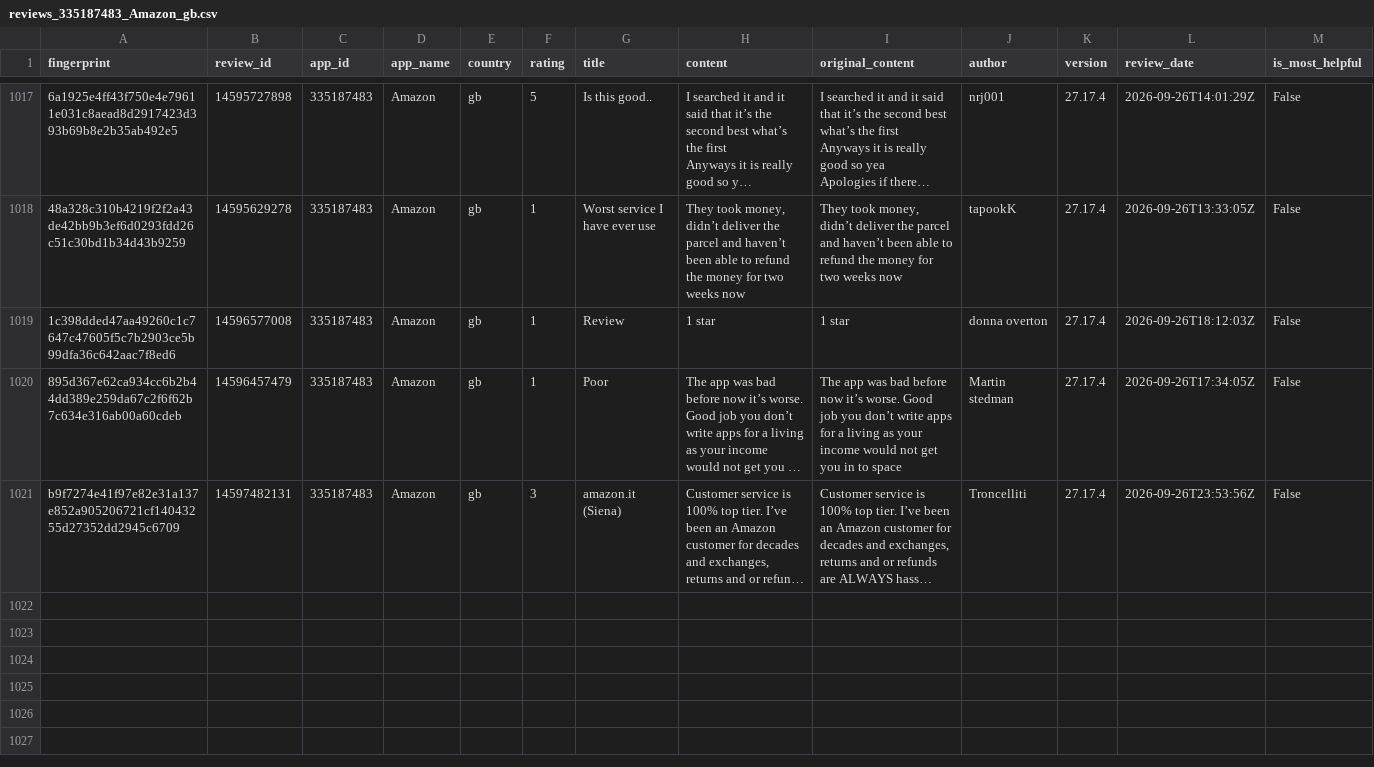
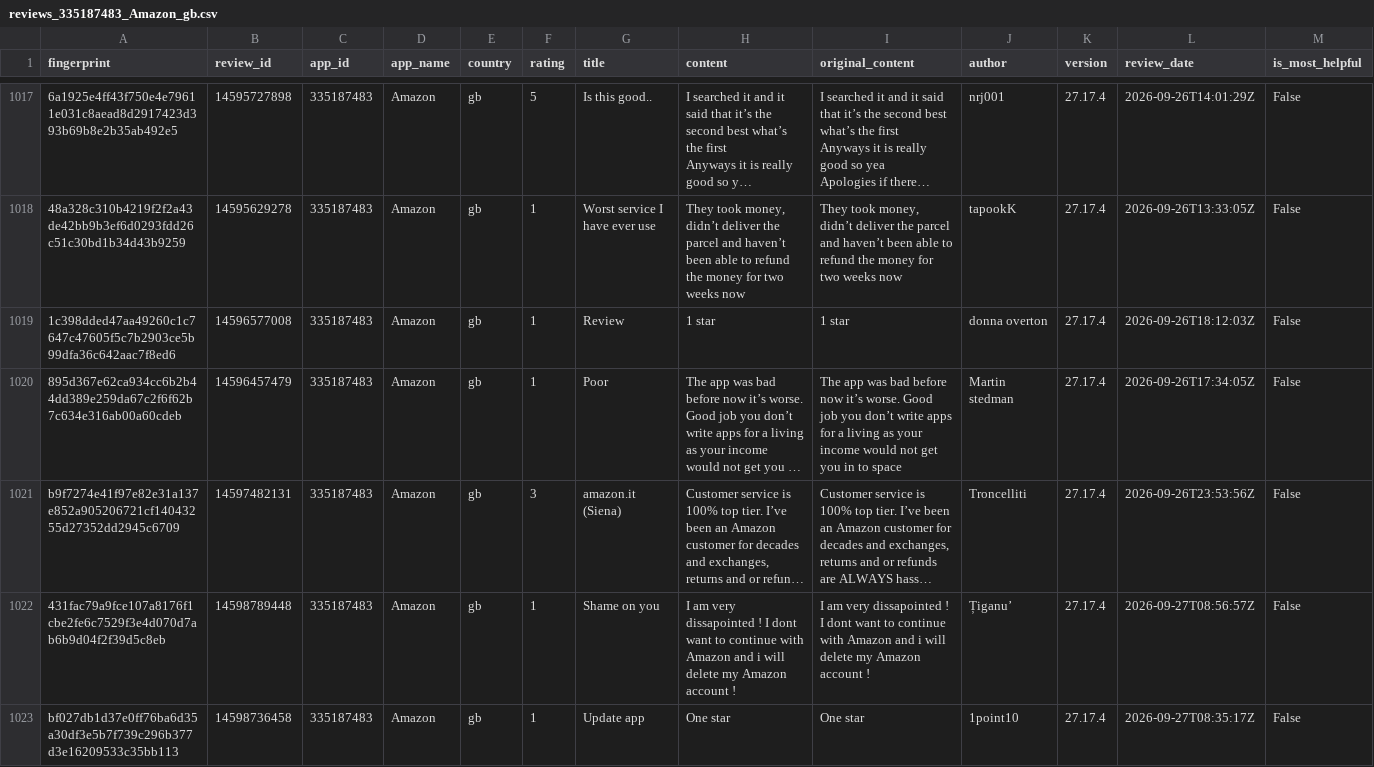
Before and after one commit to pickmiu/appstore-public-data, a CSV file: data/reviews_335187483_Amazon_gb.csv, drawn as a sheet; only a part is shown, gaps mark what is left out; long unchanged cells end in …; rows hold the shown columns only; the diff names each change by its address in the sheet, - before the commit and + after, or states it on an @@ line.

```diff
--- a/data/reviews_335187483_Amazon_gb.csv
+++ b/data/reviews_335187483_Amazon_gb.csv
+row 1022: 431fac79a9fce107a8176f1cbe2fe6c7529f3e4d070d7ab6b9d04f2f39d5c8eb | 14598789448 | 335187483 | Amazon | gb | 1 | Shame on you | I am very dissapointed ! I dont want to continue with Amazon and i will delete my Amazon account ! | I am very dissapointed ! I dont want to continue with Amazon and i will delete my Amazon account ! | Țiganu’ | 27.17.4 | 2026-09-27T08:56:57Z | False
+row 1023: bf027db1d37e0ff76ba6d35a30df3e5b7f739c296b377d3e16209533c35bb113 | 14598736458 | 335187483 | Amazon | gb | 1 | Update app | One star | One star | 1point10 | 27.17.4 | 2026-09-27T08:35:17Z | False
```
Also changed, not shown: data/reviews_348712880_Amazon_de.csv, data/reviews_387682726_淘宝_cn.csv, 17 other files.
